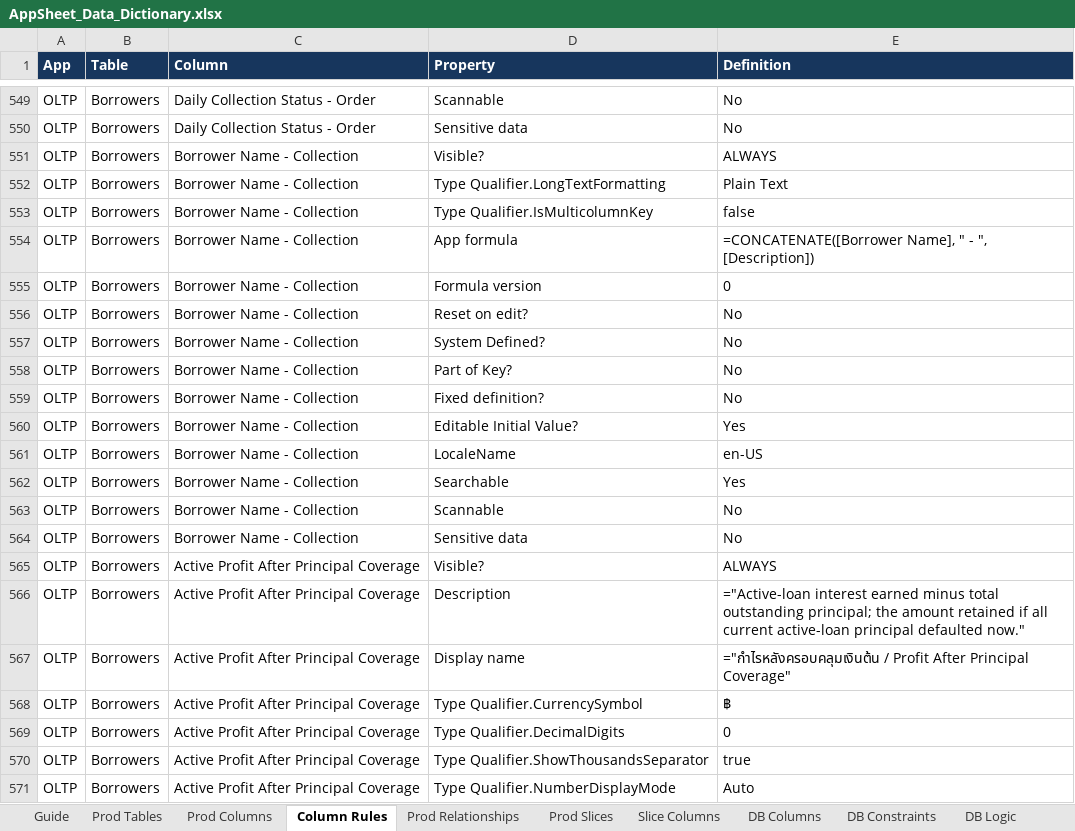
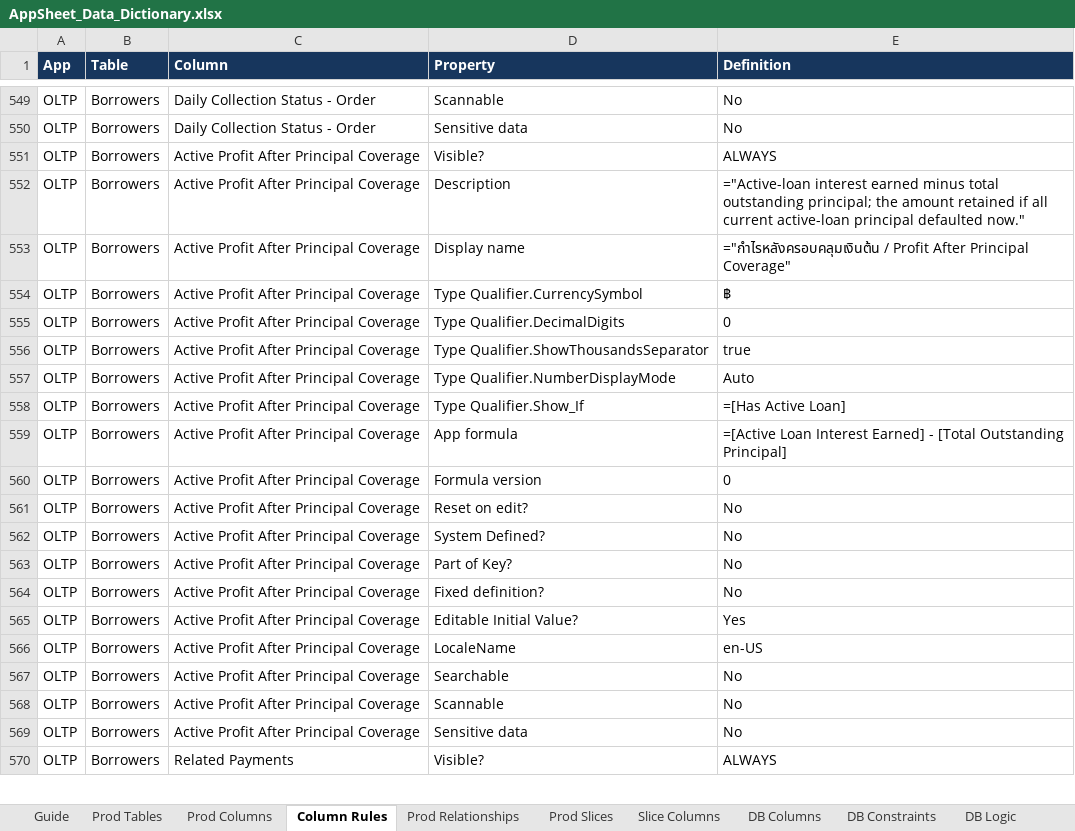
Before and after one commit to welct0407/MW-Credit-App, an Excel workbook: Documents/AppSheet_Data_Dictionary.xlsx, sheet Column Rules, drawn as a sheet; only a part is shown, gaps mark what is left out; the shorter side is filled out with more unchanged rows; values as stored, in another font and other column widths than the file's, no borders; the diff names each change by its address in the sheet, - before the commit and + after, or states it on an @@ line.

```diff
--- a/Documents/AppSheet_Data_Dictionary.xlsx (sheet Column Rules)
+++ b/Documents/AppSheet_Data_Dictionary.xlsx (sheet Column Rules)
-row 551: OLTP | Borrowers | Borrower Name - Collection | Visible? | ALWAYS
-row 552: OLTP | Borrowers | Borrower Name - Collection | Type Qualifier.LongTextFormatting | Plain Text
-row 553: OLTP | Borrowers | Borrower Name - Collection | Type Qualifier.IsMulticolumnKey | false
-row 554: OLTP | Borrowers | Borrower Name - Collection | App formula | =CONCATENATE([Borrower Name], " - ", [Description])
-row 555: OLTP | Borrowers | Borrower Name - Collection | Formula version | 0
-row 556: OLTP | Borrowers | Borrower Name - Collection | Reset on edit? | No
-row 557: OLTP | Borrowers | Borrower Name - Collection | System Defined? | No
-row 558: OLTP | Borrowers | Borrower Name - Collection | Part of Key? | No
-row 559: OLTP | Borrowers | Borrower Name - Collection | Fixed definition? | No
-row 560: OLTP | Borrowers | Borrower Name - Collection | Editable Initial Value? | Yes
-row 561: OLTP | Borrowers | Borrower Name - Collection | LocaleName | en-US
-row 562: OLTP | Borrowers | Borrower Name - Collection | Searchable | Yes
-row 563: OLTP | Borrowers | Borrower Name - Collection | Scannable | No
-row 564: OLTP | Borrowers | Borrower Name - Collection | Sensitive data | No
```
Also changed, not shown: sheet Slice Columns, sheet Prod Columns, sheet Dev Differences, 11 other files.
